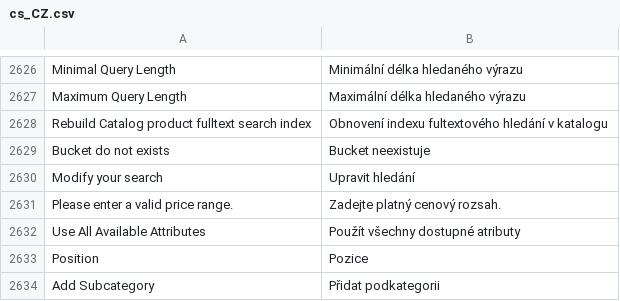
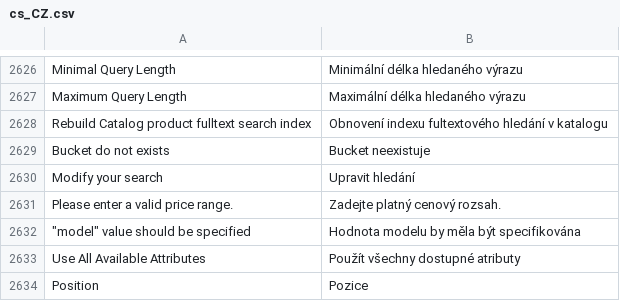
Before and after one commit to magento-l10n/language-cs_CZ, a CSV file: cs_CZ.csv, drawn as a sheet; only a part is shown, gaps mark what is left out; the shorter side is filled out with more unchanged rows; the diff names each change by its address in the sheet, - before the commit and + after, or states it on an @@ line.

Commit message:
Updating translations from Crowdin.

```diff
--- a/cs_CZ.csv
+++ b/cs_CZ.csv
+row 2632: "model" value should be specified | Hodnota modelu by měla být specifikována
```
